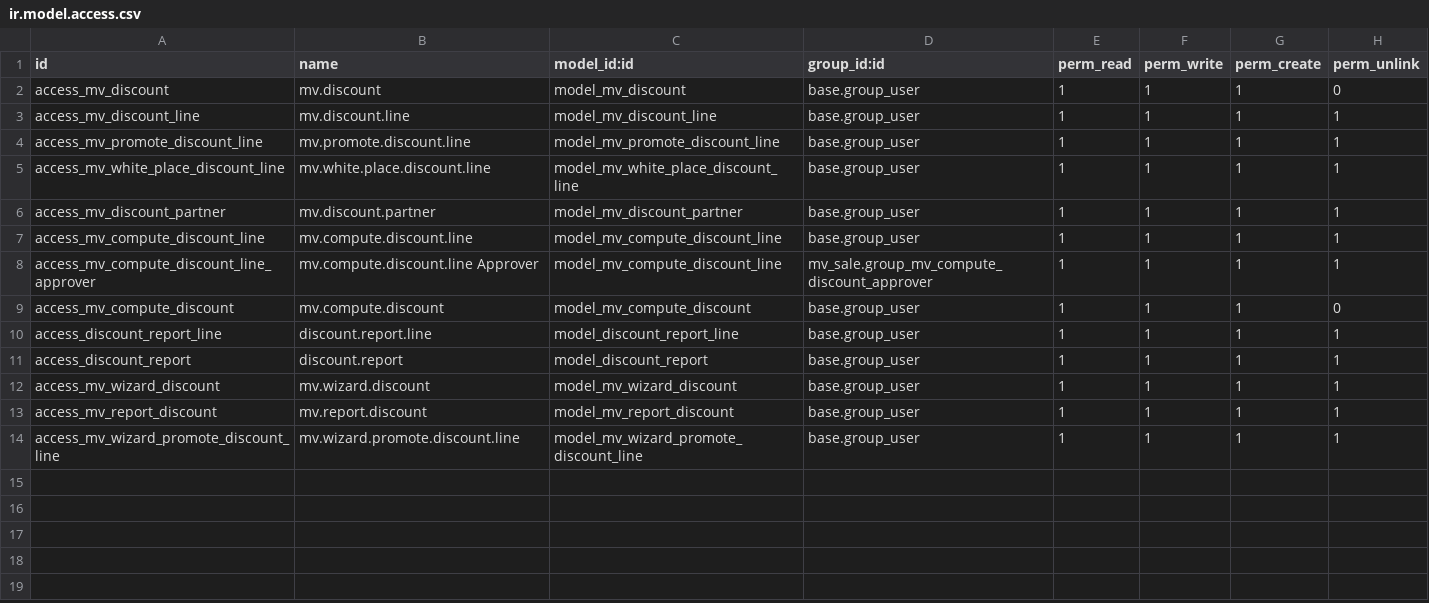
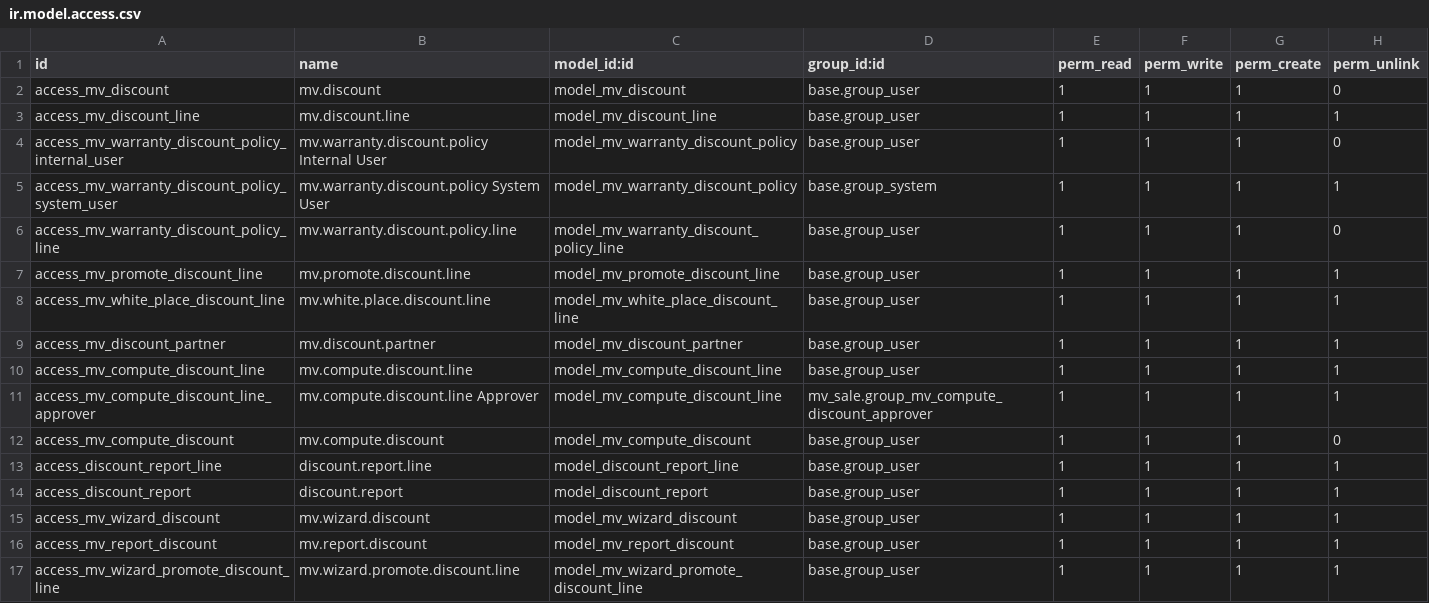
Before and after one commit to qdai123/moveopluscustom, a CSV file: mv_sale/security/ir.model.access.csv, drawn as a sheet; the diff names each change by its address in the sheet, - before the commit and + after, or states it on an @@ line.

Commit message:
[DEV] mv_sale: Task 59

```diff
--- a/mv_sale/security/ir.model.access.csv
+++ b/mv_sale/security/ir.model.access.csv
+row 4: access_mv_warranty_discount_policy_internal_user | mv.warranty.discount.policy Internal User | model_mv_warranty_discount_policy | base.group_user | 1 | 1 | 1 | 0
+row 5: access_mv_warranty_discount_policy_system_user | mv.warranty.discount.policy System User | model_mv_warranty_discount_policy | base.group_system | 1 | 1 | 1 | 1
+row 6: access_mv_warranty_discount_policy_line | mv.warranty.discount.policy.line | model_mv_warranty_discount_policy_line | base.group_user | 1 | 1 | 1 | 0
```
Also changed, not shown: 20 other files.
